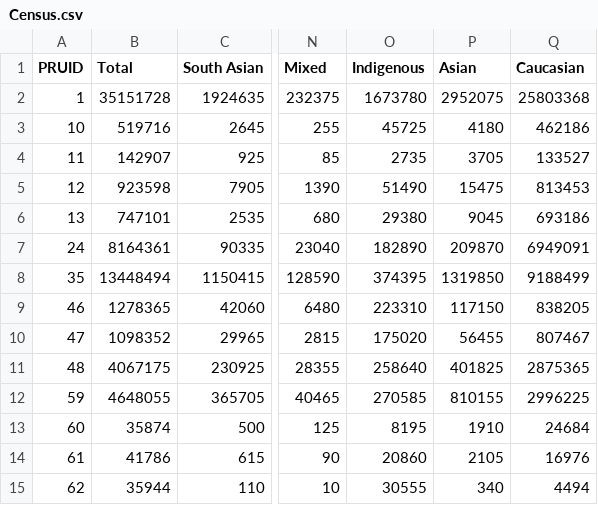
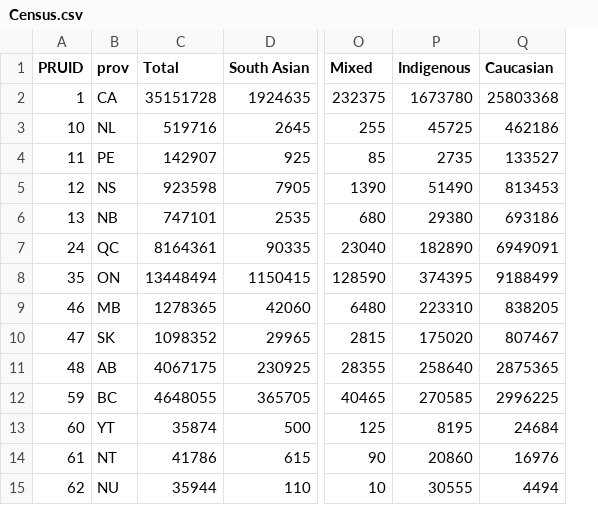
Before and after one commit to ubc-library-rc/Geospatial-Analysis-Visualization-with-Python, a CSV file: Data/Census.csv, drawn as a sheet; only a part is shown, gaps mark what is left out; removed rows and columns are numbered as before the commit, all else as after; the diff names each change by its address in the sheet, - before the commit and + after, or states it on an @@ line.

```diff
--- a/Data/Census.csv
+++ b/Data/Census.csv
+column B (prov), rows 2-15: CA | NL | PE | NS | NB | QC | ON | MB | SK | AB | BC | YT | NT | NU
-column P (Asian), rows 2-15: 2952075 | 4180 | 3705 | 15475 | 9045 | 209870 | 1319850 | 117150 | 56455 | 401825 | 810155 | 1910 | 2105 | 340
```
Also changed, not shown: 2 other files.
